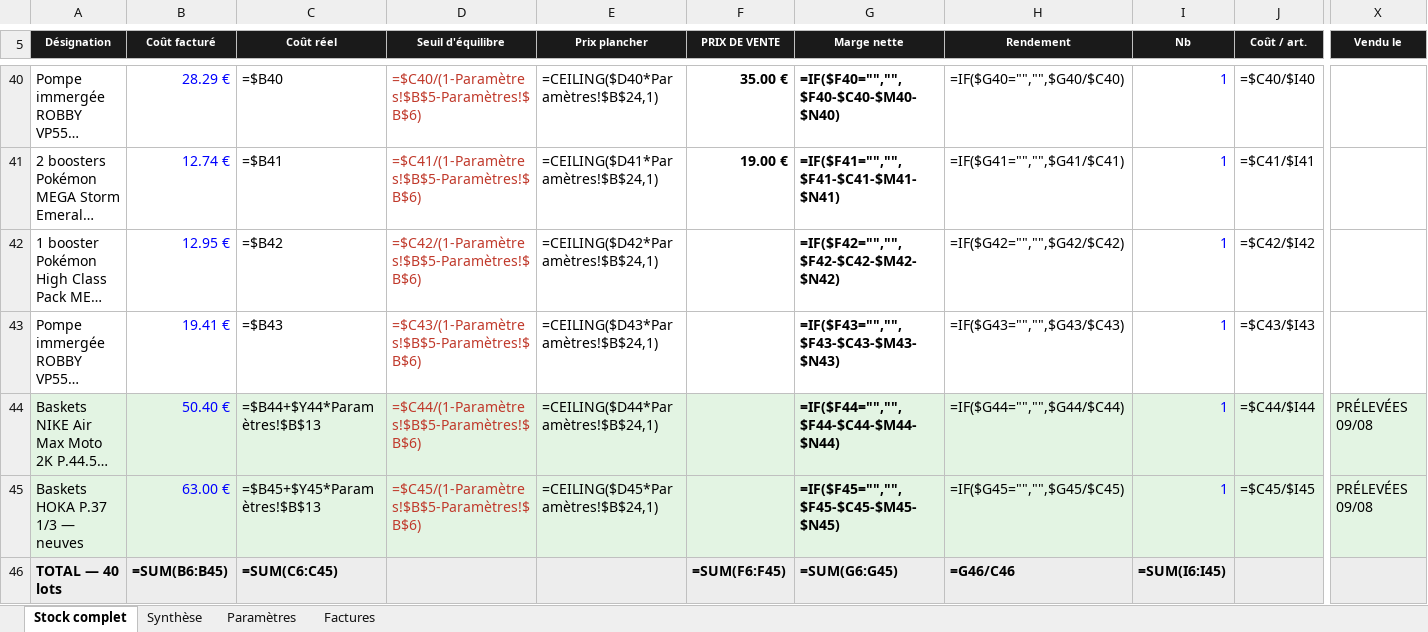
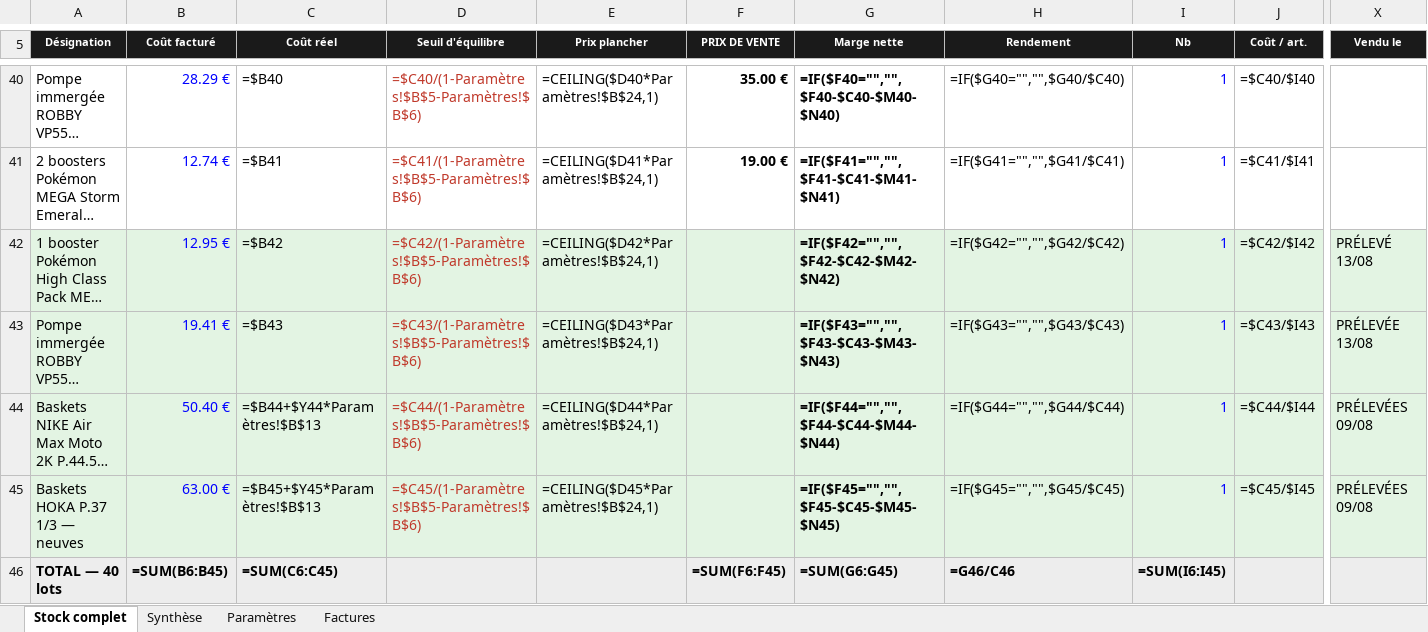
Before and after one commit to ninislegamer/ps4, an Excel workbook: exports/maison-nsaia-stock.xlsx, sheet Stock complet, drawn as a sheet; only a part is shown, gaps mark what is left out; long unchanged cells end in …; values as stored, in another font and other column widths than the file's, no borders; formulas without a stored value are shown as written; conditional formats not drawn; the diff covers the shown part only; the diff names each change by its address in the sheet, - before the commit and + after, or states it on an @@ line.

```diff
--- a/exports/maison-nsaia-stock.xlsx (sheet Stock complet)
+++ b/exports/maison-nsaia-stock.xlsx (sheet Stock complet)
-A42:X43 fill: none
+A42:X43 fill: #E3F4E3
-X42 (Vendu le): (empty)
+X42 (Vendu le): PRÉLEVÉ 13/08
-X43 (Vendu le): (empty)
+X43 (Vendu le): PRÉLEVÉE 13/08
```
Also changed, not shown: cell formats elsewhere in this sheet, exports/maison-nsaia-liste-de-vente.xlsx, exports/maison-nsaia-registres.xlsx, 1 other file.
